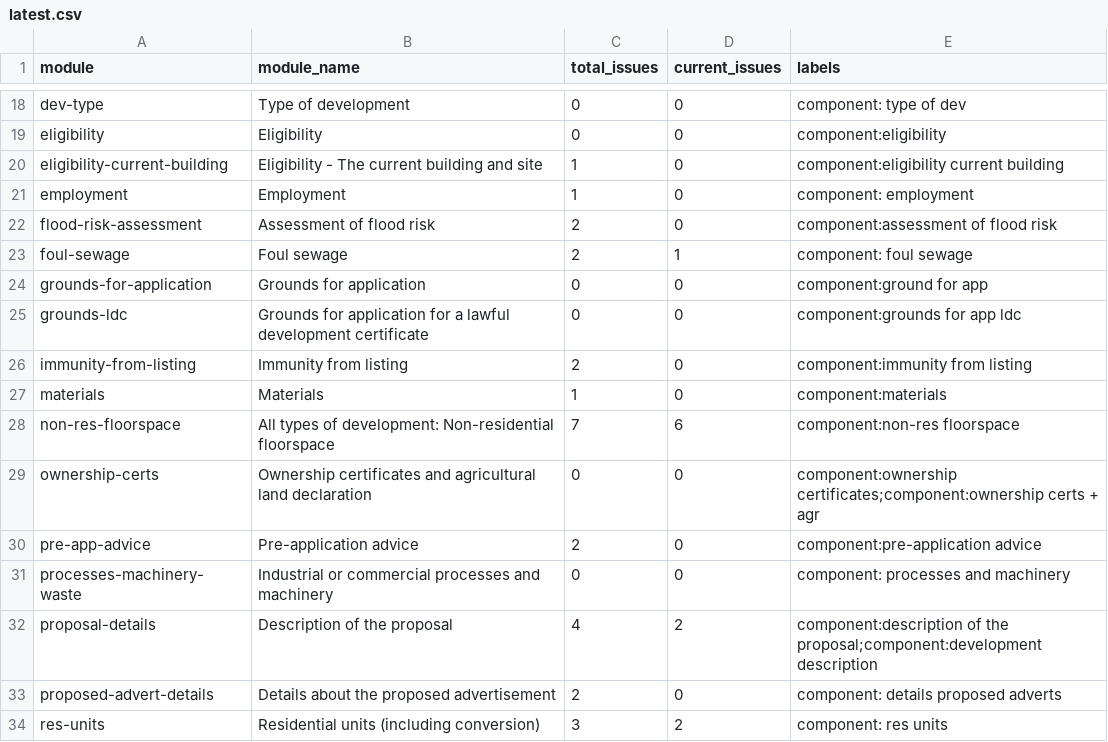
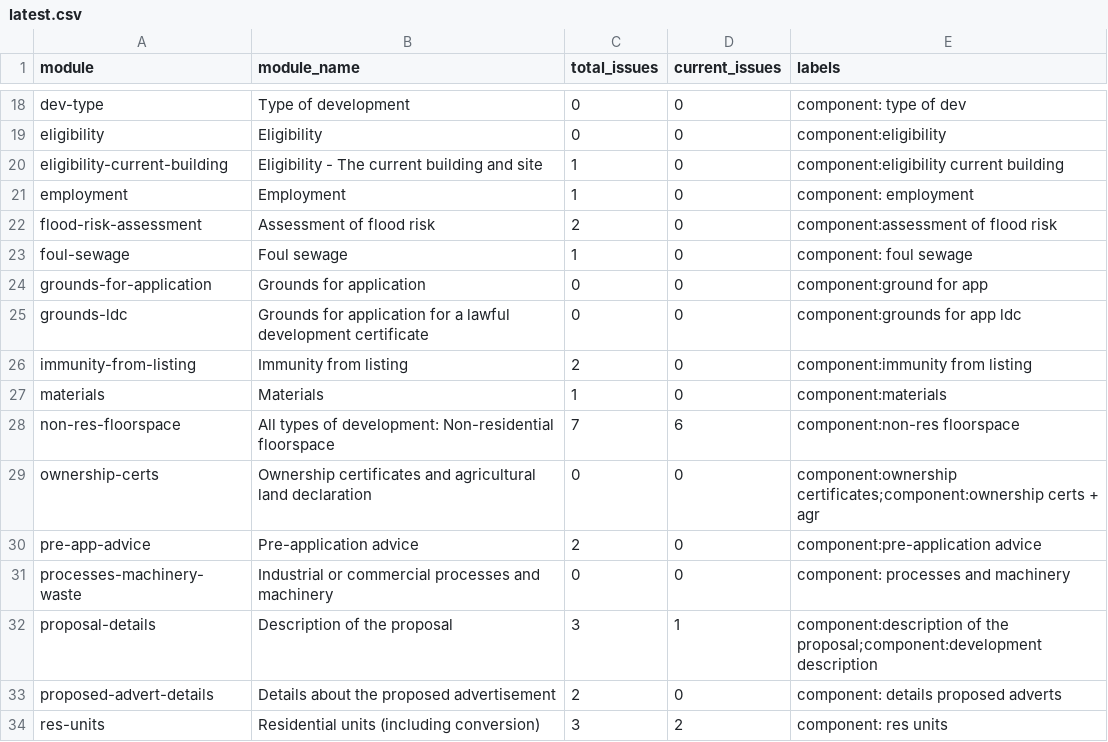
Before and after one commit to digital-land/planning-application-data-specification, a CSV file: issue-tracking/latest.csv, drawn as a sheet; only a part is shown, gaps mark what is left out.

```diff
--- a/issue-tracking/latest.csv
+++ b/issue-tracking/latest.csv
@@ -22,3 +22,3 @@ employment,Employment,1,0,component: employment
 flood-risk-assessment,Assessment of flood risk,2,0,component:assessment of flood risk
-foul-sewage,Foul sewage,2,1,component: foul sewage
+foul-sewage,Foul sewage,1,0,component: foul sewage
 grounds-for-application,Grounds for application,0,0,component:ground for app
@@ -31,3 +31,3 @@ pre-app-advice,Pre-application advice,2,0,component:pre-application advice
 processes-machinery-waste,Industrial or commercial processes and machinery,0,0,component: processes and machinery
-proposal-details,Description of the proposal,4,2,component:description of the proposal;component:development description
+proposal-details,Description of the proposal,3,1,component:description of the proposal;component:development description
 proposed-advert-details,Details about the proposed advertisement,2,0,component: details proposed adverts
```
Also changed, not shown: 3 other files.
